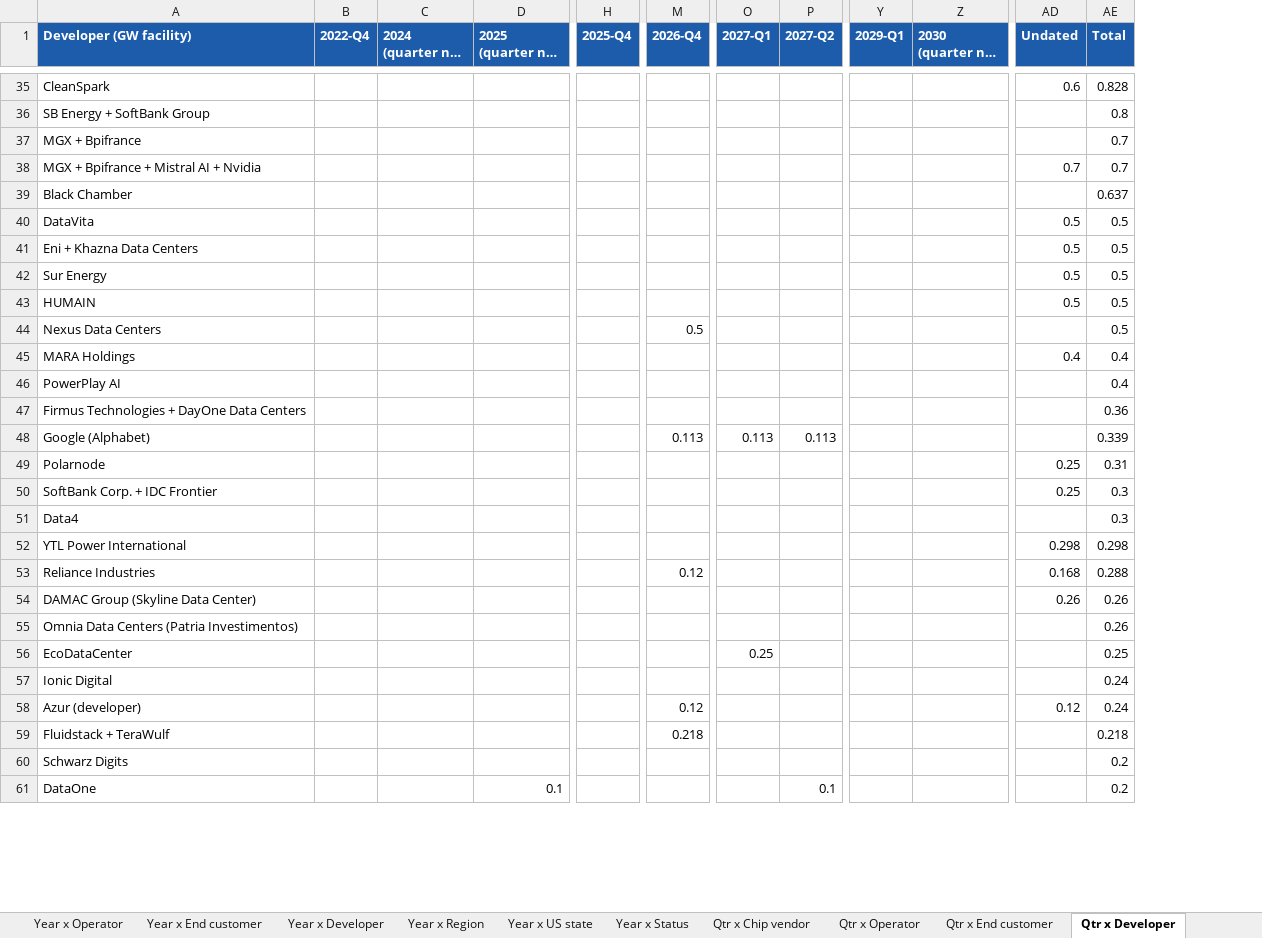
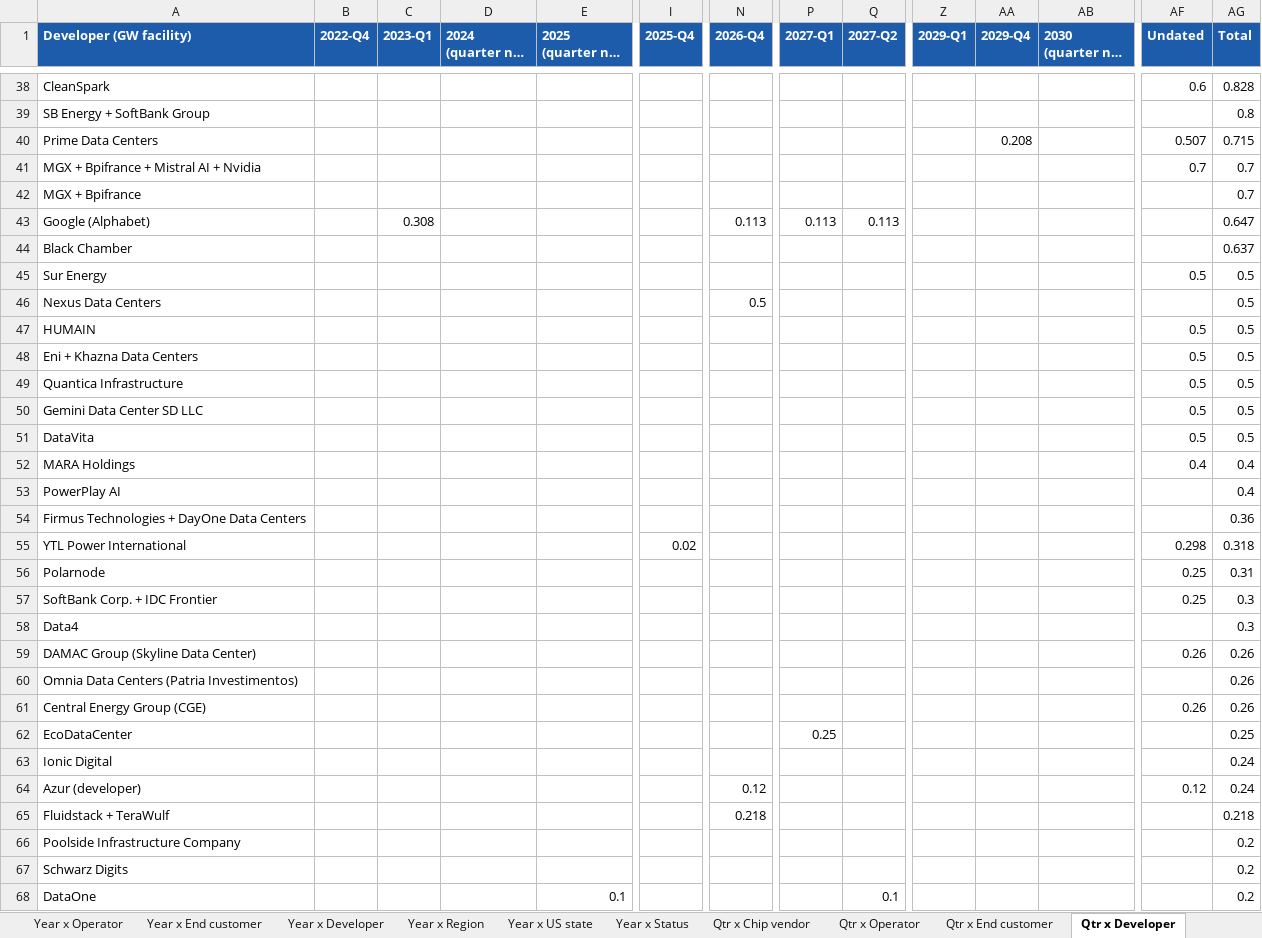
Before and after one commit to bernardhaswell/dcbuildsio, an Excel workbook: data/dc-tracker.xlsx, sheet Qtr x Developer, drawn as a sheet; only a part is shown, gaps mark what is left out; long unchanged cells end in …; values as stored, in another font and other column widths than the file's, no borders; removed rows and columns are numbered as before the commit, all else as after; rows hold the shown columns only; the diff covers the shown part only; the diff names each change by its address in the sheet, - before the commit and + after, or states it on an @@ line.

```diff
--- a/data/dc-tracker.xlsx (sheet Qtr x Developer)
+++ b/data/dc-tracker.xlsx (sheet Qtr x Developer)
+column C (2023-Q1), empty
+column AA (2029-Q4), empty
+row 40: Prime Data Centers |  |  |  |  |  |  |  |  |  | 0.208 |  | 0.507 | 0.715
@@ row 38 moved to row 41: MGX + Bpifrance + Mistral AI + Nvidia @@
+row 43: Google (Alphabet) |  | 0.308 |  |  |  | 0.113 | 0.113 | 0.113 |  |  |  |  | 0.647
@@ row 42 moved to row 45: Sur Energy @@
@@ row 44 moved to row 46: Nexus Data Centers @@
@@ row 43 moved to row 47: HUMAIN @@
@@ row 41 moved to row 48: Eni + Khazna Data Centers @@
+row 49: Quantica Infrastructure |  |  |  |  |  |  |  |  |  |  |  | 0.5 | 0.5
+row 50: Gemini Data Center SD LLC |  |  |  |  |  |  |  |  |  |  |  | 0.5 | 0.5
-row 48: Google (Alphabet) |  |  |  |  | 0.113 | 0.113 | 0.113 |  |  |  | 0.339
+row 55: YTL Power International |  |  |  |  | 0.02 |  |  |  |  |  |  | 0.298 | 0.318
-row 52: YTL Power International |  |  |  |  |  |  |  |  |  | 0.298 | 0.298
-row 53: Reliance Industries |  |  |  |  | 0.12 |  |  |  |  | 0.168 | 0.288
+row 61: Central Energy Group (CGE) |  |  |  |  |  |  |  |  |  |  |  | 0.26 | 0.26
@@ row 62 moved to row 66: Poolside Infrastructure Company @@
```
Also changed, not shown: 11 added rows, 2 removed rows, 3 moved rows and 20 edited cells elsewhere in this sheet, sheet Phases, sheet Sources, sheet Deployment, sheet Year x Developer, sheet Qtr x Operator, sheet Entities, 13 more sheets, 20 other files.
